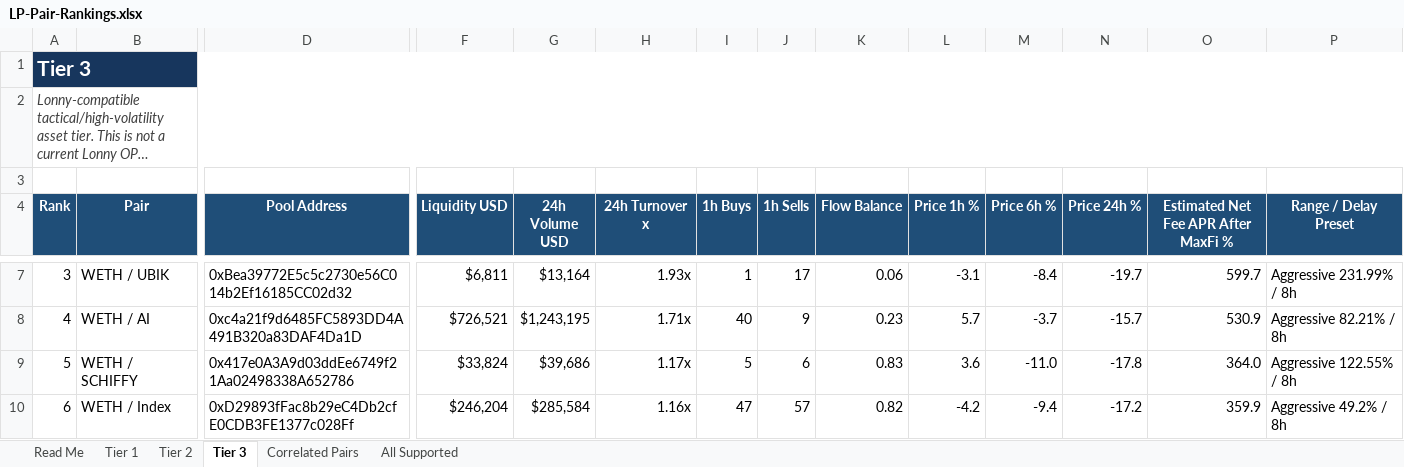
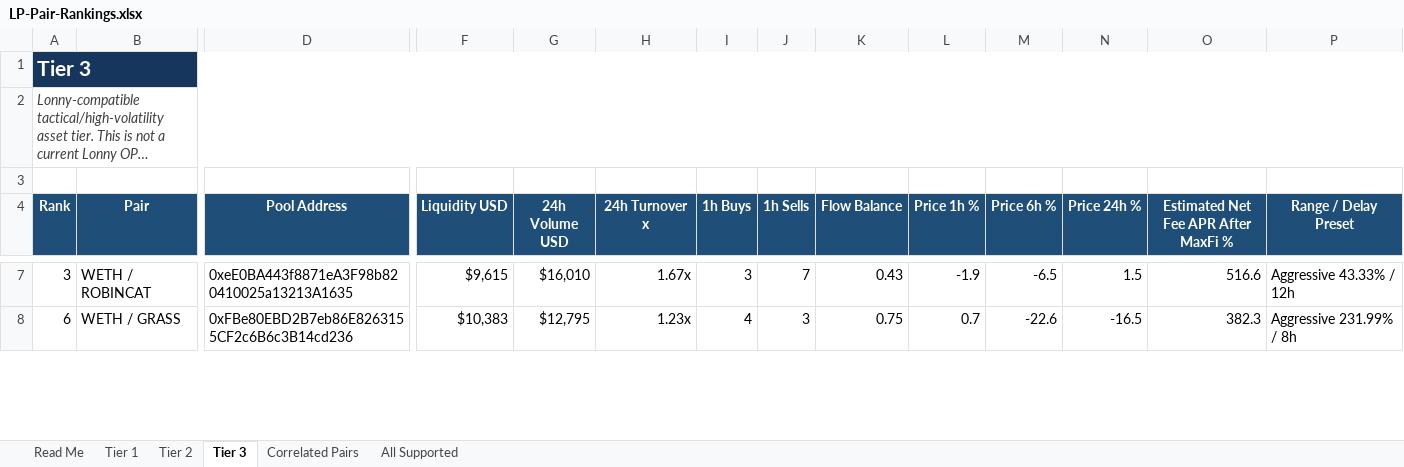
Before and after one commit to rygeneral/lp-pair-rankings, an Excel workbook: LP-Pair-Rankings.xlsx, sheet Tier 3, drawn as a sheet; only a part is shown, gaps mark what is left out; long unchanged cells end in …; values as stored, in another font and other column widths than the file's, no borders; conditional formats and table styles not drawn; removed rows and columns are numbered as before the commit, all else as after; rows hold the shown columns only; the diff covers the shown part only; the diff names each change by its address in the sheet, - before the commit and + after, or states it on an @@ line.

Commit message:
chore: refresh LP pair rankings workbook

```diff
--- a/LP-Pair-Rankings.xlsx (sheet Tier 3)
+++ b/LP-Pair-Rankings.xlsx (sheet Tier 3)
-B7 (Pair): WETH / UBIK
+B7 (Pair): WETH / ROBINCAT
-D7 (Pool Address): 0xBea39772E5c5c2730e56C014b2Ef16185CC02d32
+D7 (Pool Address): 0xeE0BA443f8871eA3F98b820410025a13213A1635
-F7 (Liquidity USD): $6,811
+F7 (Liquidity USD): $9,615
-G7 (24h Volume USD): $13,164
+G7 (24h Volume USD): $16,010
-H7 (24h Turnover x): 1.93x
+H7 (24h Turnover x): 1.67x
-I7 (1h Buys): 1
+I7 (1h Buys): 3
-J7 (1h Sells): 17
+J7 (1h Sells): 7
-K7 (Flow Balance): 0.06
+K7 (Flow Balance): 0.43
-L7 (Price 1h %): -3.1
+L7 (Price 1h %): -1.9
-M7 (Price 6h %): -8.4
+M7 (Price 6h %): -6.5
-N7 (Price 24h %): -19.7
+N7 (Price 24h %): 1.5
-O7: 599.7
+O7: 516.6
-P7 (Range / Delay Preset): Aggressive 231.99% / 8h
+P7 (Range / Delay Preset): Aggressive 43.33% / 12h
-row 8: 4 | WETH / AI | 0xc4a21f9d6485FC5893DD4A491B320a83DAF4Da1D | $726,521 | $1,243,195 | 1.71x | 40 | 9 | 0.23 | 5.7 | -3.7 | -15.7 | 530.9 | Aggressive 82.21% / 8h
-row 9: 5 | WETH / SCHIFFY | 0x417e0A3A9d03ddEe6749f21Aa02498338A652786 | $33,824 | $39,686 | 1.17x | 5 | 6 | 0.83 | 3.6 | -11.0 | -17.8 | 364.0 | Aggressive 122.55% / 8h
-B8 (Pair): WETH / Index
+B8 (Pair): WETH / GRASS
-D8 (Pool Address): 0xD29893fFac8b29eC4Db2cfE0CDB3FE1377c028Ff
+D8 (Pool Address): 0xFBe80EBD2B7eb86E8263155CF2c6B6c3B14cd236
-F8 (Liquidity USD): $246,204
+F8 (Liquidity USD): $10,383
-G8 (24h Volume USD): $285,584
+G8 (24h Volume USD): $12,795
-H8 (24h Turnover x): 1.16x
+H8 (24h Turnover x): 1.23x
-I8 (1h Buys): 47
+I8 (1h Buys): 4
-J8 (1h Sells): 57
+J8 (1h Sells): 3
-K8 (Flow Balance): 0.82
+K8 (Flow Balance): 0.75
-L8 (Price 1h %): -4.2
+L8 (Price 1h %): 0.7
-M8 (Price 6h %): -9.4
+M8 (Price 6h %): -22.6
-N8 (Price 24h %): -17.2
+N8 (Price 24h %): -16.5
-O8: 359.9
+O8: 382.3
-P8 (Range / Delay Preset): Aggressive 49.2% / 8h
+P8 (Range / Delay Preset): Aggressive 231.99% / 8h
```
Also changed, not shown: 31 added rows, 30 removed rows and 579 edited cells elsewhere in this sheet, sheet All Supported, sheet Tier 2, sheet Tier 1, sheet Correlated Pairs, 1 other file.
